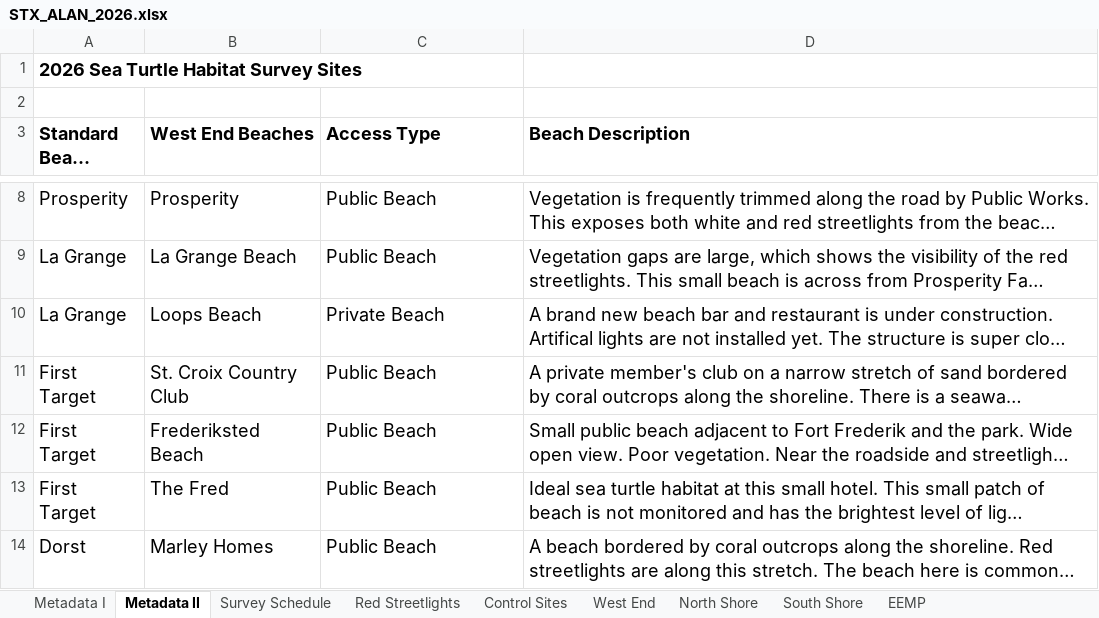
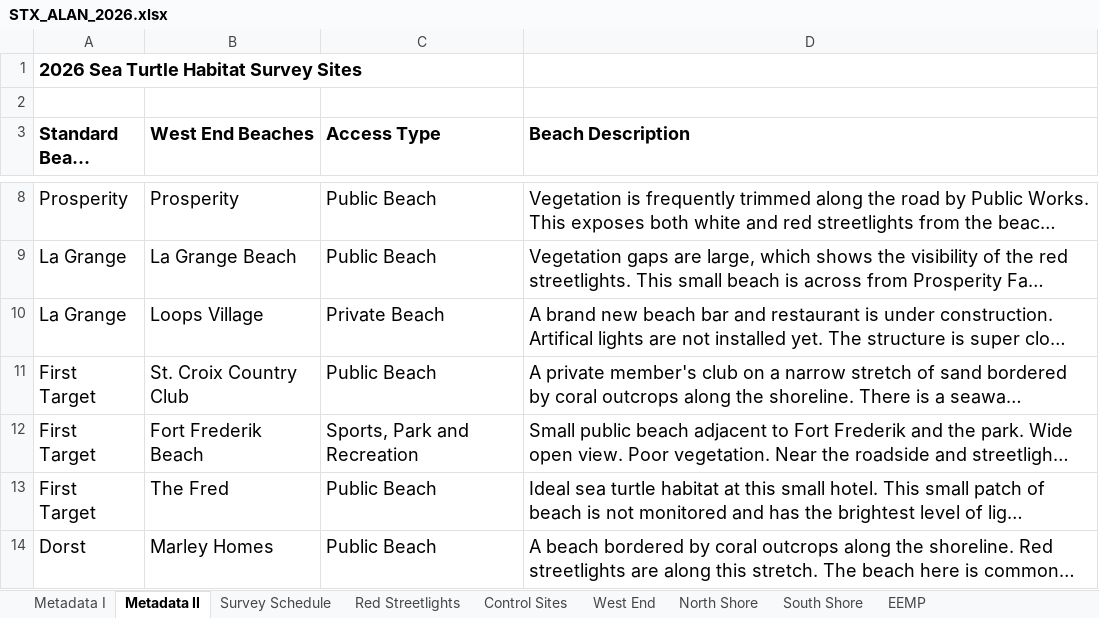
Before and after one commit to beautyinthewild/STX_ALAN, an Excel workbook: Raw Light Data/STX_ALAN_2026.xlsx, sheet Metadata II, drawn as a sheet; only a part is shown, gaps mark what is left out; long unchanged cells end in …; values as stored, in another font and other column widths than the file's, no borders; charts and pictures not drawn; the diff covers the shown part only; the diff names each change by its address in the sheet, - before the commit and + after, or states it on an @@ line.

```diff
--- a/Raw Light Data/STX_ALAN_2026.xlsx (sheet Metadata II)
+++ b/Raw Light Data/STX_ALAN_2026.xlsx (sheet Metadata II)
-B10 (West End Beaches): Loops Beach
+B10 (West End Beaches): Loops Village
-B12 (West End Beaches): Frederiksted Beach
+B12 (West End Beaches): Fort Frederik Beach
-C12 (Access Type): Public Beach
+C12 (Access Type): Sports, Park and Recreation
```
Also changed, not shown: 1 added row and 3 edited cells elsewhere in this sheet, sheet EEMP, sheet Predictors, sheet North Shore, sheet South Shore, sheet West End, sheet Survey Schedule, 1 more sheet, other sheet tabs, formulas that keep their value, charts or pictures.
